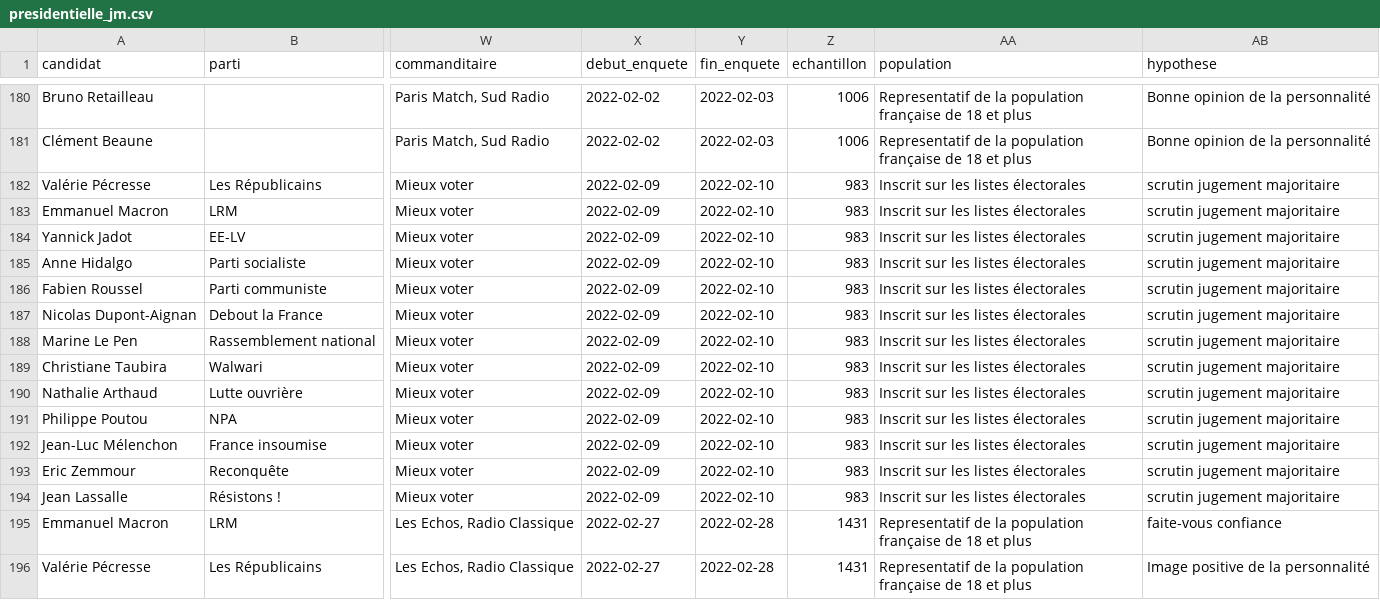
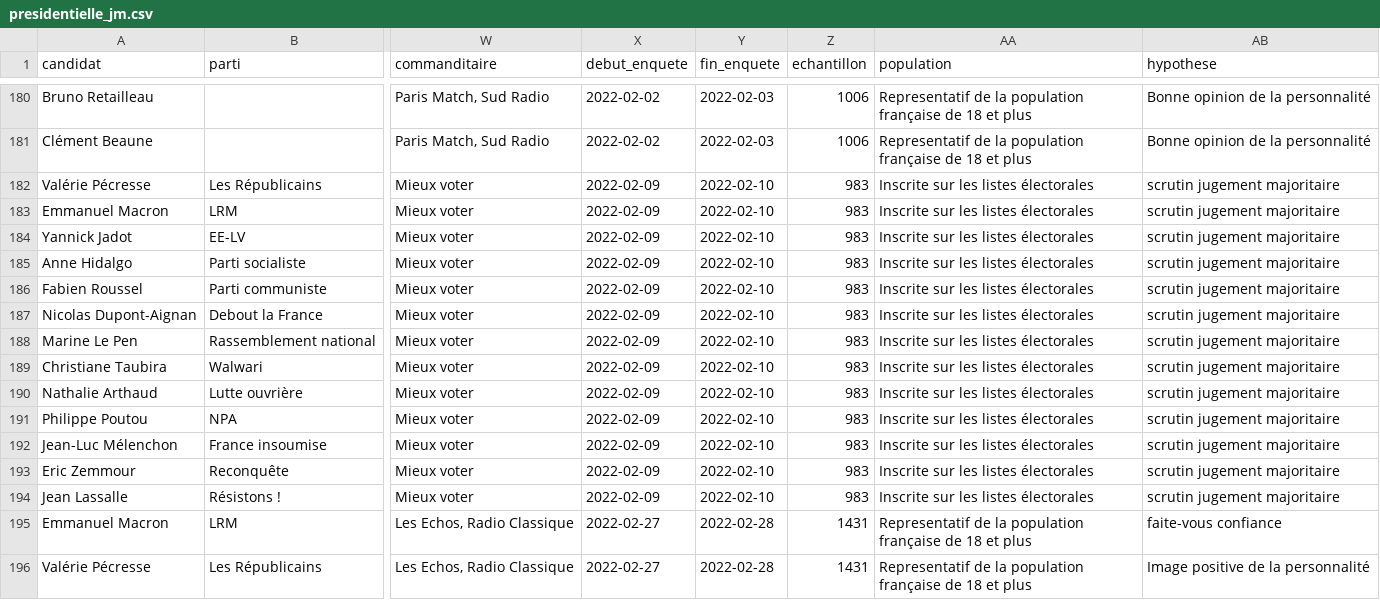
Before and after one commit to MieuxVoter/majority-judgment-tracker, a CSV file: presidentielle_jm.csv, drawn as a sheet; only a part is shown, gaps mark what is left out; the diff covers the shown part only; the diff names each change by its address in the sheet, - before the commit and + after, or states it on an @@ line.

```diff
--- a/presidentielle_jm.csv
+++ b/presidentielle_jm.csv
-AA182:AA194 (population): Inscrit sur les listes électorales
+AA182:AA194 (population): Inscrite sur les listes électorales
```
Also changed, not shown: 27 edited cells elsewhere in this file, 3 other files.
